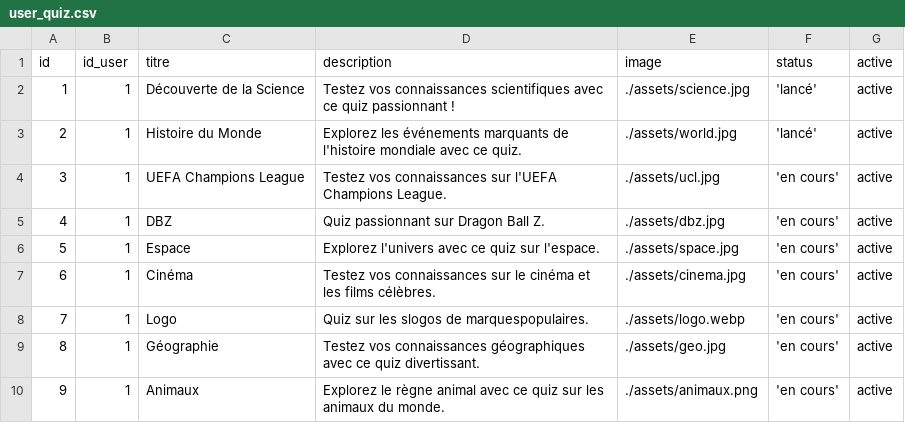
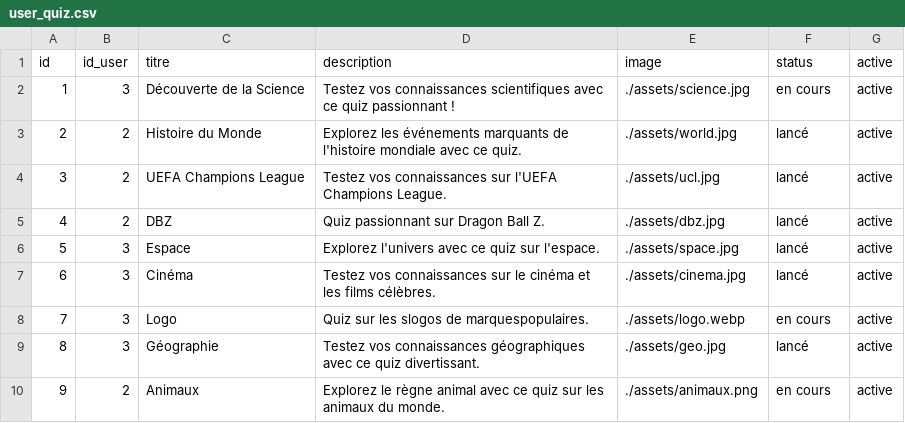
Before and after one commit to redt974/Projet-Quizzeo, a CSV file: user_quiz.csv, drawn as a sheet.

Commit message:
feat: index.php all table done

```diff
--- a/user_quiz.csv
+++ b/user_quiz.csv
@@ -1,10 +1,10 @@
 id,id_user,titre,description,image,status,active
-1,1,"Découverte de la Science","Testez vos connaissances scientifiques avec ce quiz passionnant !",./assets/science.jpg,'lancé',active
-2,1,"Histoire du Monde","Explorez les événements marquants de l'histoire mondiale avec ce quiz.",./assets/world.jpg,'lancé',active
-3,1,"UEFA Champions League","Testez vos connaissances sur l'UEFA Champions League.",./assets/ucl.jpg,"'en cours'",active
-4,1,DBZ,"Quiz passionnant sur Dragon Ball Z.",./assets/dbz.jpg,"'en cours'",active
-5,1,Espace,"Explorez l'univers avec ce quiz sur l'espace.",./assets/space.jpg,"'en cours'",active
-6,1,Cinéma,"Testez vos connaissances sur le cinéma et les films célèbres.",./assets/cinema.jpg,"'en cours'",active
-7,1,Logo,"Quiz sur les slogos de marquespopulaires.",./assets/logo.webp,"'en cours'",active
-8,1,Géographie,"Testez vos connaissances géographiques avec ce quiz divertissant.",./assets/geo.jpg,"'en cours'",active
-9,1,Animaux,"Explorez le règne animal avec ce quiz sur les animaux du monde.",./assets/animaux.png,"'en cours'",active
+1,3,"Découverte de la Science","Testez vos connaissances scientifiques avec ce quiz passionnant !",./assets/science.jpg,"en cours",active
+2,2,"Histoire du Monde","Explorez les événements marquants de l'histoire mondiale avec ce quiz.",./assets/world.jpg,lancé,active
+3,2,"UEFA Champions League","Testez vos connaissances sur l'UEFA Champions League.",./assets/ucl.jpg,lancé,active
+4,2,DBZ,"Quiz passionnant sur Dragon Ball Z.",./assets/dbz.jpg,lancé,active
+5,3,Espace,"Explorez l'univers avec ce quiz sur l'espace.",./assets/space.jpg,lancé,active
+6,3,Cinéma,"Testez vos connaissances sur le cinéma et les films célèbres.",./assets/cinema.jpg,lancé,active
+7,3,Logo,"Quiz sur les slogos de marquespopulaires.",./assets/logo.webp,"en cours",active
+8,3,Géographie,"Testez vos connaissances géographiques avec ce quiz divertissant.",./assets/geo.jpg,lancé,active
+9,2,Animaux,"Explorez le règne animal avec ce quiz sur les animaux du monde.",./assets/animaux.png,"en cours",active
```
Also changed, not shown: 5 other files.
